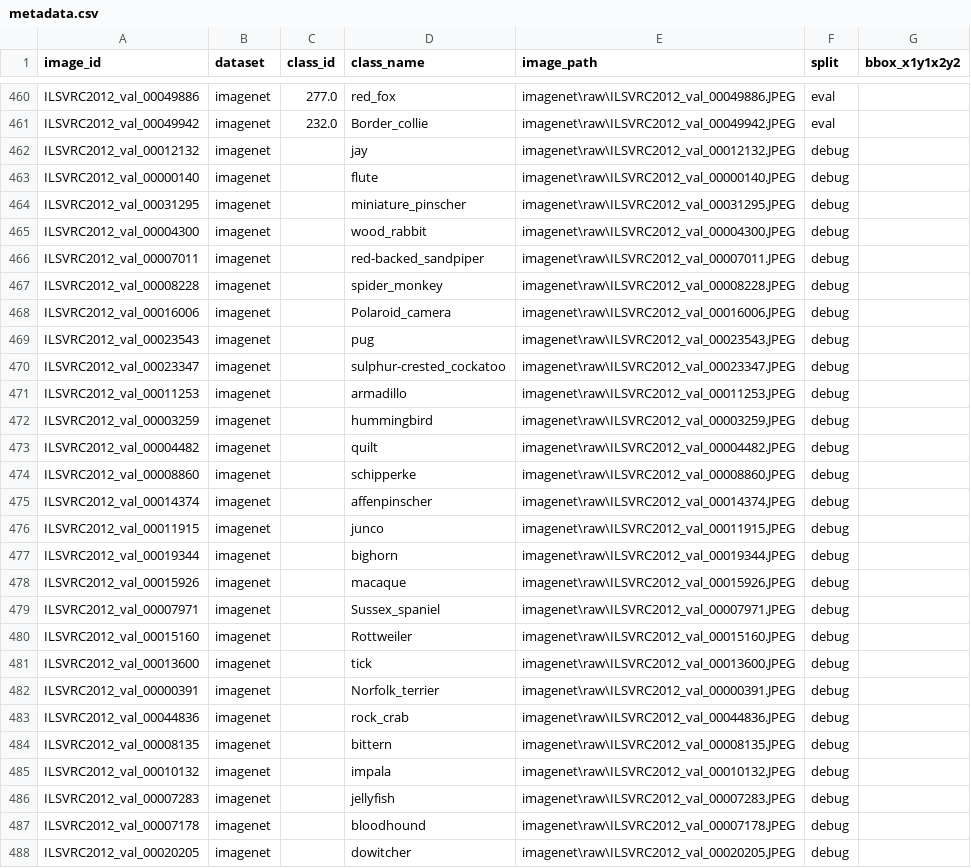
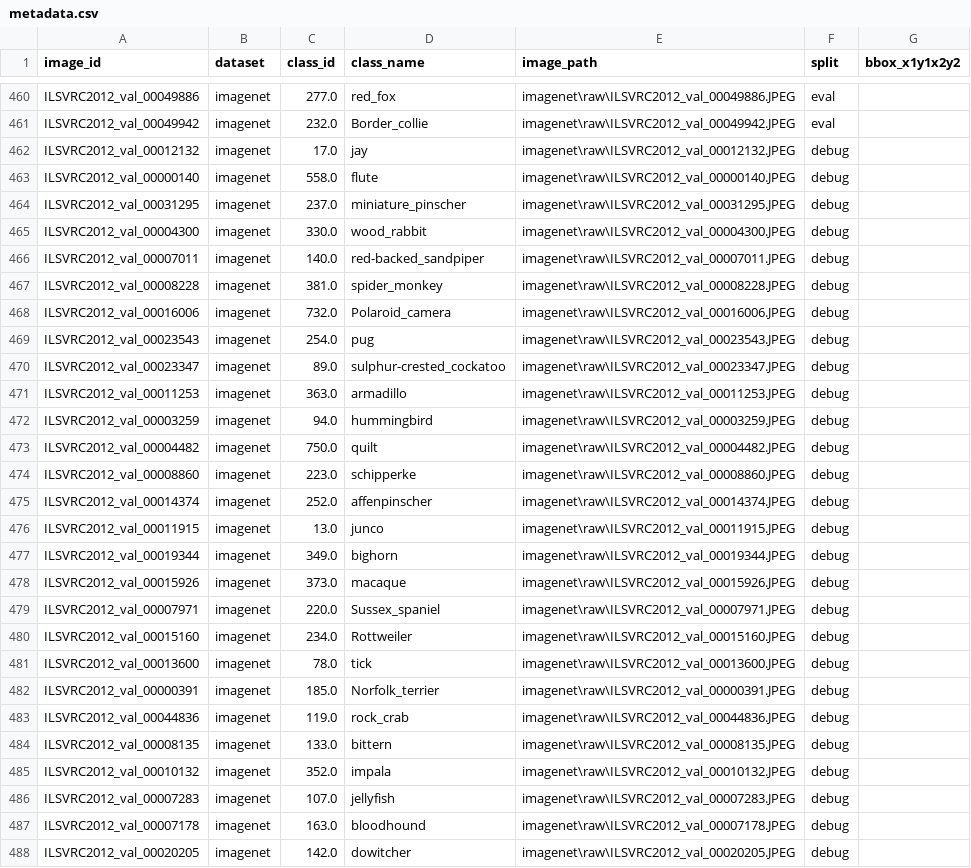
Before and after one commit to oioioi-521/GO3-XAI01-04, a CSV file: data/metadata.csv, drawn as a sheet; only a part is shown, gaps mark what is left out; the diff covers the shown part only.

```diff
--- a/data/metadata.csv
+++ b/data/metadata.csv
@@ -461,28 +461,28 @@ ILSVRC2012_val_00049886,imagenet,277.0,red_fox,imagenet\raw\ILSVRC2012_val_00049
 ILSVRC2012_val_00049942,imagenet,232.0,Border_collie,imagenet\raw\ILSVRC2012_val_00049942.JPEG,eval,
-ILSVRC2012_val_00012132,imagenet,,jay,imagenet\raw\ILSVRC2012_val_00012132.JPEG,debug,
-ILSVRC2012_val_00000140,imagenet,,flute,imagenet\raw\ILSVRC2012_val_00000140.JPEG,debug,
-ILSVRC2012_val_00031295,imagenet,,miniature_pinscher,imagenet\raw\ILSVRC2012_val_00031295.JPEG,debug,
-ILSVRC2012_val_00004300,imagenet,,wood_rabbit,imagenet\raw\ILSVRC2012_val_00004300.JPEG,debug,
-ILSVRC2012_val_00007011,imagenet,,red-backed_sandpiper,imagenet\raw\ILSVRC2012_val_00007011.JPEG,debug,
-ILSVRC2012_val_00008228,imagenet,,spider_monkey,imagenet\raw\ILSVRC2012_val_00008228.JPEG,debug,
-ILSVRC2012_val_00016006,imagenet,,Polaroid_camera,imagenet\raw\ILSVRC2012_val_00016006.JPEG,debug,
-ILSVRC2012_val_00023543,imagenet,,pug,imagenet\raw\ILSVRC2012_val_00023543.JPEG,debug,
-ILSVRC2012_val_00023347,imagenet,,sulphur-crested_cockatoo,imagenet\raw\ILSVRC2012_val_00023347.JPEG,debug,
-ILSVRC2012_val_00011253,imagenet,,armadillo,imagenet\raw\ILSVRC2012_val_00011253.JPEG,debug,
-ILSVRC2012_val_00003259,imagenet,,hummingbird,imagenet\raw\ILSVRC2012_val_00003259.JPEG,debug,
-ILSVRC2012_val_00004482,imagenet,,quilt,imagenet\raw\ILSVRC2012_val_00004482.JPEG,debug,
-ILSVRC2012_val_00008860,imagenet,,schipperke,imagenet\raw\ILSVRC2012_val_00008860.JPEG,debug,
-ILSVRC2012_val_00014374,imagenet,,affenpinscher,imagenet\raw\ILSVRC2012_val_00014374.JPEG,debug,
-ILSVRC2012_val_00011915,imagenet,,junco,imagenet\raw\ILSVRC2012_val_00011915.JPEG,debug,
-ILSVRC2012_val_00019344,imagenet,,bighorn,imagenet\raw\ILSVRC2012_val_00019344.JPEG,debug,
-ILSVRC2012_val_00015926,imagenet,,macaque,imagenet\raw\ILSVRC2012_val_00015926.JPEG,debug,
-ILSVRC2012_val_00007971,imagenet,,Sussex_spaniel,imagenet\raw\ILSVRC2012_val_00007971.JPEG,debug,
-ILSVRC2012_val_00015160,imagenet,,Rottweiler,imagenet\raw\ILSVRC2012_val_00015160.JPEG,debug,
-ILSVRC2012_val_00013600,imagenet,,tick,imagenet\raw\ILSVRC2012_val_00013600.JPEG,debug,
-ILSVRC2012_val_00000391,imagenet,,Norfolk_terrier,imagenet\raw\ILSVRC2012_val_00000391.JPEG,debug,
-ILSVRC2012_val_00044836,imagenet,,rock_crab,imagenet\raw\ILSVRC2012_val_00044836.JPEG,debug,
-ILSVRC2012_val_00008135,imagenet,,bittern,imagenet\raw\ILSVRC2012_val_00008135.JPEG,debug,
-ILSVRC2012_val_00010132,imagenet,,impala,imagenet\raw\ILSVRC2012_val_00010132.JPEG,debug,
-ILSVRC2012_val_00007283,imagenet,,jellyfish,imagenet\raw\ILSVRC2012_val_00007283.JPEG,debug,
-ILSVRC2012_val_00007178,imagenet,,bloodhound,imagenet\raw\ILSVRC2012_val_00007178.JPEG,debug,
-ILSVRC2012_val_00020205,imagenet,,dowitcher,imagenet\raw\ILSVRC2012_val_00020205.JPEG,debug,
+ILSVRC2012_val_00012132,imagenet,17.0,jay,imagenet\raw\ILSVRC2012_val_00012132.JPEG,debug,
+ILSVRC2012_val_00000140,imagenet,558.0,flute,imagenet\raw\ILSVRC2012_val_00000140.JPEG,debug,
+ILSVRC2012_val_00031295,imagenet,237.0,miniature_pinscher,imagenet\raw\ILSVRC2012_val_00031295.JPEG,debug,
+ILSVRC2012_val_00004300,imagenet,330.0,wood_rabbit,imagenet\raw\ILSVRC2012_val_00004300.JPEG,debug,
+ILSVRC2012_val_00007011,imagenet,140.0,red-backed_sandpiper,imagenet\raw\ILSVRC2012_val_00007011.JPEG,debug,
+ILSVRC2012_val_00008228,imagenet,381.0,spider_monkey,imagenet\raw\ILSVRC2012_val_00008228.JPEG,debug,
+ILSVRC2012_val_00016006,imagenet,732.0,Polaroid_camera,imagenet\raw\ILSVRC2012_val_00016006.JPEG,debug,
+ILSVRC2012_val_00023543,imagenet,254.0,pug,imagenet\raw\ILSVRC2012_val_00023543.JPEG,debug,
+ILSVRC2012_val_00023347,imagenet,89.0,sulphur-crested_cockatoo,imagenet\raw\ILSVRC2012_val_00023347.JPEG,debug,
+ILSVRC2012_val_00011253,imagenet,363.0,armadillo,imagenet\raw\ILSVRC2012_val_00011253.JPEG,debug,
+ILSVRC2012_val_00003259,imagenet,94.0,hummingbird,imagenet\raw\ILSVRC2012_val_00003259.JPEG,debug,
+ILSVRC2012_val_00004482,imagenet,750.0,quilt,imagenet\raw\ILSVRC2012_val_00004482.JPEG,debug,
+ILSVRC2012_val_00008860,imagenet,223.0,schipperke,imagenet\raw\ILSVRC2012_val_00008860.JPEG,debug,
+ILSVRC2012_val_00014374,imagenet,252.0,affenpinscher,imagenet\raw\ILSVRC2012_val_00014374.JPEG,debug,
+ILSVRC2012_val_00011915,imagenet,13.0,junco,imagenet\raw\ILSVRC2012_val_00011915.JPEG,debug,
+ILSVRC2012_val_00019344,imagenet,349.0,bighorn,imagenet\raw\ILSVRC2012_val_00019344.JPEG,debug,
+ILSVRC2012_val_00015926,imagenet,373.0,macaque,imagenet\raw\ILSVRC2012_val_00015926.JPEG,debug,
+ILSVRC2012_val_00007971,imagenet,220.0,Sussex_spaniel,imagenet\raw\ILSVRC2012_val_00007971.JPEG,debug,
+ILSVRC2012_val_00015160,imagenet,234.0,Rottweiler,imagenet\raw\ILSVRC2012_val_00015160.JPEG,debug,
+ILSVRC2012_val_00013600,imagenet,78.0,tick,imagenet\raw\ILSVRC2012_val_00013600.JPEG,debug,
+ILSVRC2012_val_00000391,imagenet,185.0,Norfolk_terrier,imagenet\raw\ILSVRC2012_val_00000391.JPEG,debug,
+ILSVRC2012_val_00044836,imagenet,119.0,rock_crab,imagenet\raw\ILSVRC2012_val_00044836.JPEG,debug,
+ILSVRC2012_val_00008135,imagenet,133.0,bittern,imagenet\raw\ILSVRC2012_val_00008135.JPEG,debug,
+ILSVRC2012_val_00010132,imagenet,352.0,impala,imagenet\raw\ILSVRC2012_val_00010132.JPEG,debug,
+ILSVRC2012_val_00007283,imagenet,107.0,jellyfish,imagenet\raw\ILSVRC2012_val_00007283.JPEG,debug,
+ILSVRC2012_val_00007178,imagenet,163.0,bloodhound,imagenet\raw\ILSVRC2012_val_00007178.JPEG,debug,
+ILSVRC2012_val_00020205,imagenet,142.0,dowitcher,imagenet\raw\ILSVRC2012_val_00020205.JPEG,debug,
```
Also changed, not shown: 53 edited cells elsewhere in this file, 25 other files.
